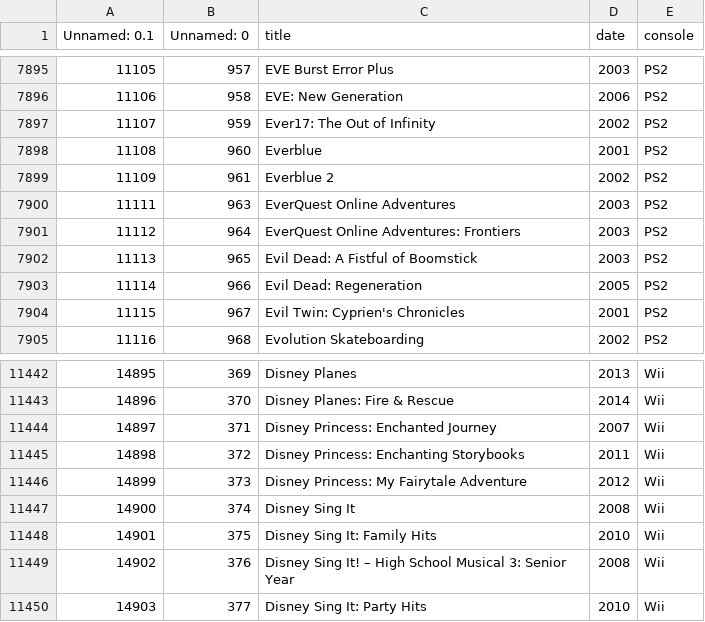
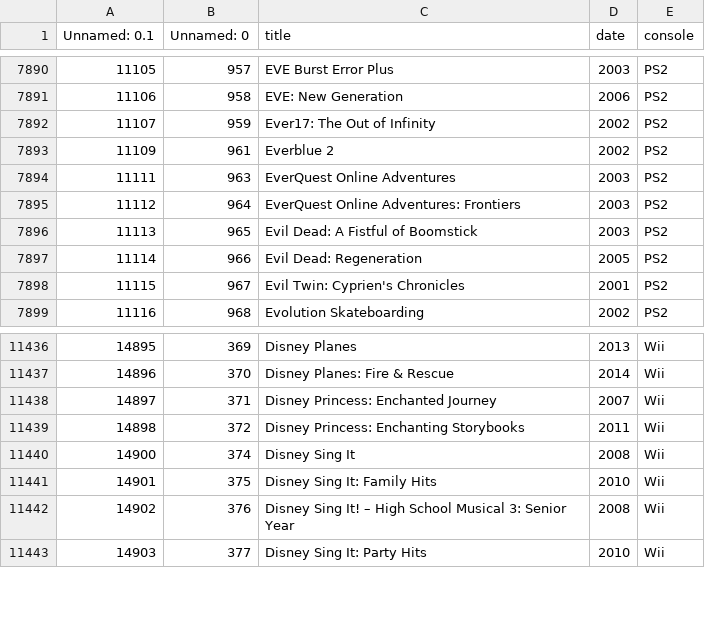
Before and after one commit to gregknothe/Strive-Twitch-Chat-Bot, a CSV file: MiscData/gameList.csv, drawn as a sheet; only a part is shown, gaps mark what is left out; the diff covers the shown part only.

```diff
--- a/MiscData/gameList.csv
+++ b/MiscData/gameList.csv
@@ -7913,3 +7908,2 @@ Unnamed: 0.1,Unnamed: 0,title,date,console
 11107,959,Ever17: The Out of Infinity,2002,PS2
-11108,960,Everblue,2001,PS2
 11109,961,Everblue 2,2002,PS2
@@ -11461,3 +11455,2 @@ Unnamed: 0.1,Unnamed: 0,title,date,console
 14898,372,Disney Princess: Enchanting Storybooks,2011,Wii
-14899,373,Disney Princess: My Fairytale Adventure,2012,Wii
 14900,374,Disney Sing It,2008,Wii
```
Also changed, not shown: 5 removed rows elsewhere in this file, 26 other files.
